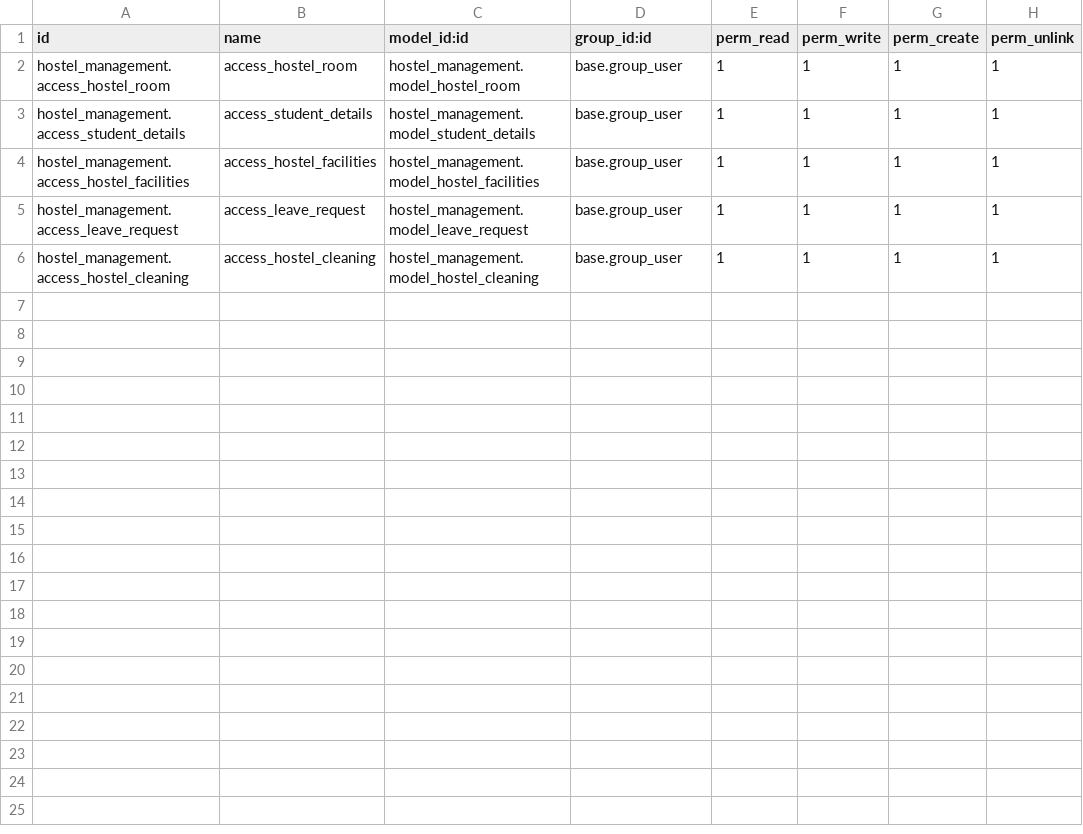
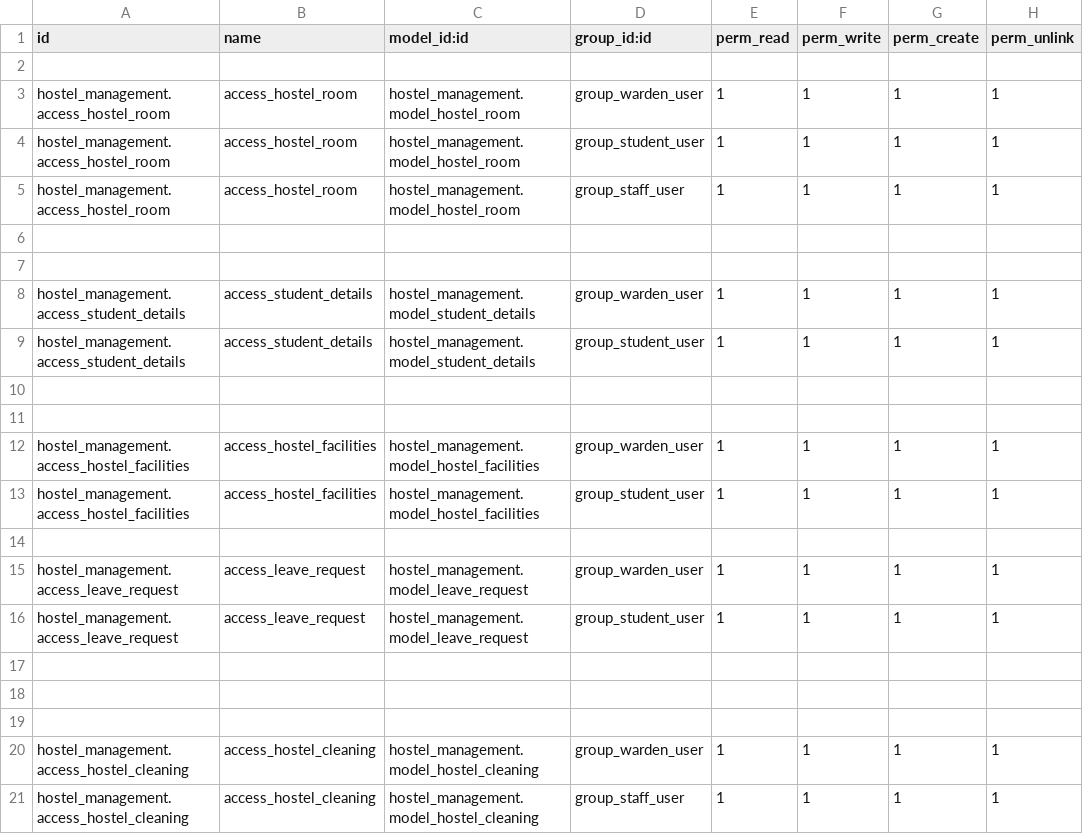
Before and after one commit to fastfarrr/cybro, a CSV file: security/ir.model.access.csv, drawn as a sheet.

Commit message:
[UPDATE] HOSTEL MANAGEMENT 5.0

```diff
--- a/security/ir.model.access.csv
+++ b/security/ir.model.access.csv
@@ -1,6 +1,21 @@
 id,name,model_id:id,group_id:id,perm_read,perm_write,perm_create,perm_unlink
-hostel_management.access_hostel_room,access_hostel_room,hostel_management.model_hostel_room,base.group_user,1,1,1,1
-hostel_management.access_student_details,access_student_details,hostel_management.model_student_details,base.group_user,1,1,1,1
-hostel_management.access_hostel_facilities,access_hostel_facilities,hostel_management.model_hostel_facilities,base.group_user,1,1,1,1
-hostel_management.access_leave_request,access_leave_request,hostel_management.model_leave_request,base.group_user,1,1,1,1
-hostel_management.access_hostel_cleaning,access_hostel_cleaning,hostel_management.model_hostel_cleaning,base.group_user,1,1,1,1
+
+hostel_management.access_hostel_room,access_hostel_room,hostel_management.model_hostel_room,group_warden_user,1,1,1,1
+hostel_management.access_hostel_room,access_hostel_room,hostel_management.model_hostel_room,group_student_user,1,1,1,1
+hostel_management.access_hostel_room,access_hostel_room,hostel_management.model_hostel_room,group_staff_user,1,1,1,1
+
+
+hostel_management.access_student_details,access_student_details,hostel_management.model_student_details,group_warden_user,1,1,1,1
+hostel_management.access_student_details,access_student_details,hostel_management.model_student_details,group_student_user,1,1,1,1
+
+
+hostel_management.access_hostel_facilities,access_hostel_facilities,hostel_management.model_hostel_facilities,group_warden_user,1,1,1,1
+hostel_management.access_hostel_facilities,access_hostel_facilities,hostel_management.model_hostel_facilities,group_student_user,1,1,1,1
+
+hostel_management.access_leave_request,access_leave_request,hostel_management.model_leave_request,group_warden_user,1,1,1,1
+hostel_management.access_leave_request,access_leave_request,hostel_management.model_leave_request,group_student_user,1,1,1,1
+
+
+
+hostel_management.access_hostel_cleaning,access_hostel_cleaning,hostel_management.model_hostel_cleaning,group_warden_user,1,1,1,1
+hostel_management.access_hostel_cleaning,access_hostel_cleaning,hostel_management.model_hostel_cleaning,group_staff_user,1,1,1,1
```
Also changed, not shown: 6 other files.
